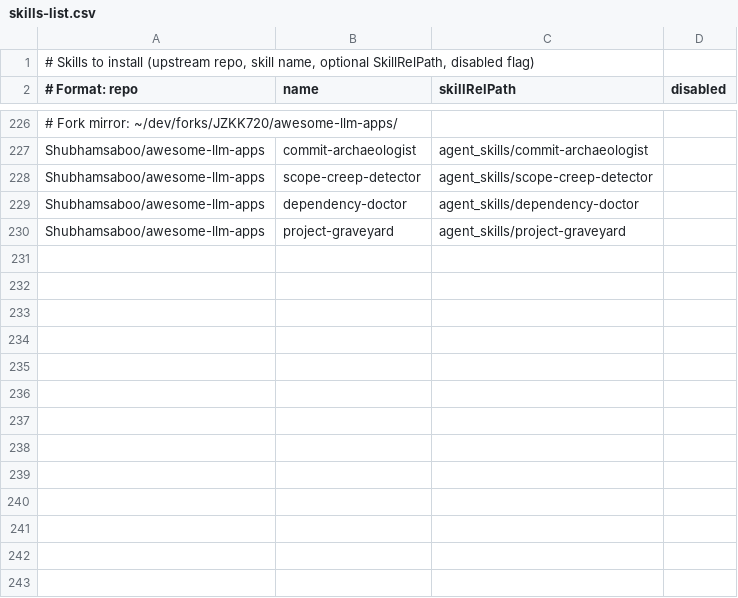
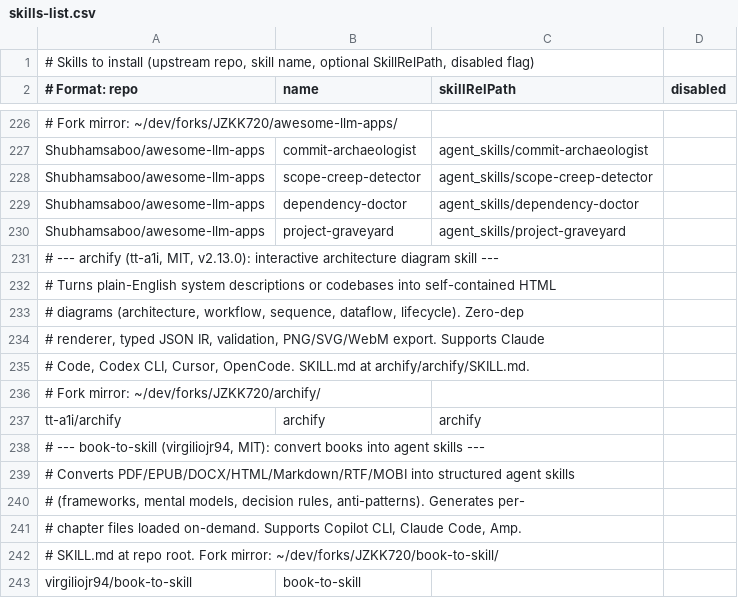
Before and after one commit to JZKK720/cubecloud-skilldbundle-setup, a CSV file: setup/skills-list.csv, drawn as a sheet; only a part is shown, gaps mark what is left out; the diff names each change by its address in the sheet, - before the commit and + after, or states it on an @@ line.

Commit message:
feat: add archify and book-to-skill skills + fork mirrors
- Add tt-a1i/archify (MIT, v2.13.0): interactive architecture diagrams
  (architecture, workflow, sequence, dataflow, lifecycle). Zero-dep
  renderer, supports Claude Code/Codex/Cursor/OpenCode.
- Add virgiliojr94/book-to-skill (MIT): converts books/documents into
  structured agent skills. Supports Copilot CLI/Claude Code/Amp.
- Add fork mirror clones to setup-global-skills.ps1 Phase 3
- Add upstream mappings to bin/sync-fork-upstreams.ps1
- Update counters: 143 entries (142 active + 1 disabled), 36 fork mirrors,
  171 active total

```diff
--- a/setup/skills-list.csv
+++ b/setup/skills-list.csv
+row 231: # --- archify (tt-a1i, MIT, v2.13.0): interactive architecture diagram skill ---
+row 232: # Turns plain-English system descriptions or codebases into self-contained HTML
+row 233: # diagrams (architecture, workflow, sequence, dataflow, lifecycle). Zero-dep
+row 234: # renderer, typed JSON IR, validation, PNG/SVG/WebM export. Supports Claude
+row 235: # Code, Codex CLI, Cursor, OpenCode. SKILL.md at archify/archify/SKILL.md.
+row 236: # Fork mirror: ~/dev/forks/JZKK720/archify/
+row 237: tt-a1i/archify | archify | archify
+row 238: # --- book-to-skill (virgiliojr94, MIT): convert books into agent skills ---
+row 239: # Converts PDF/EPUB/DOCX/HTML/Markdown/RTF/MOBI into structured agent skills
+row 240: # (frameworks, mental models, decision rules, anti-patterns). Generates per-
+row 241: # chapter files loaded on-demand. Supports Copilot CLI, Claude Code, Amp.
+row 242: # SKILL.md at repo root. Fork mirror: ~/dev/forks/JZKK720/book-to-skill/
+row 243: virgiliojr94/book-to-skill | book-to-skill
```
Also changed, not shown: 4 other files.
